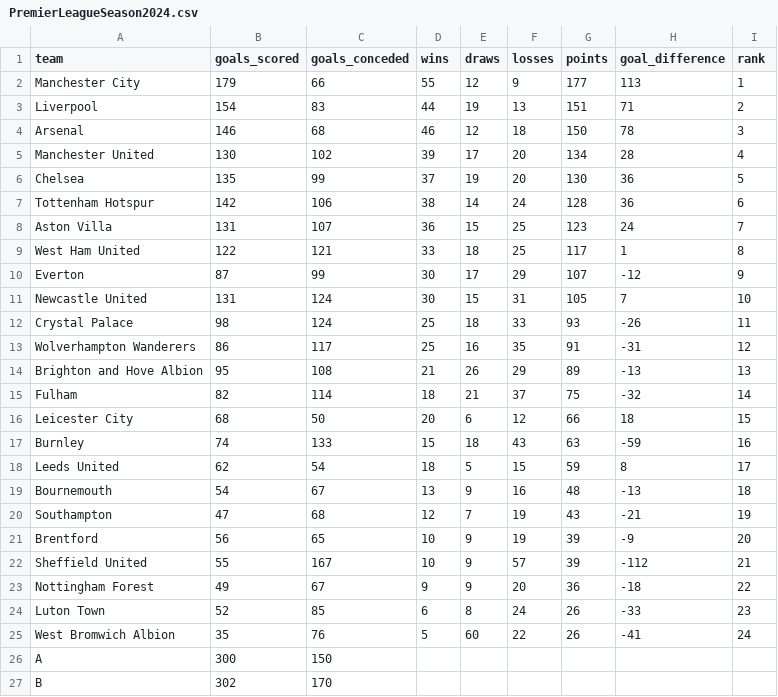
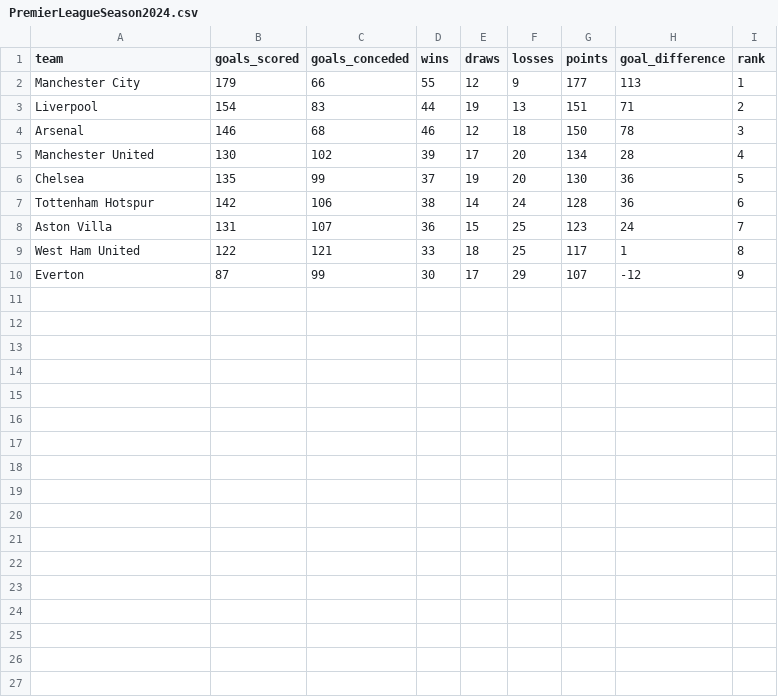
Before and after one commit to KyleKinsella/Data-Science-Machine-Learning-Code, a CSV file: Linear-Regression-Coding/PremierLeagueSeason2024.csv, drawn as a sheet; the diff names each change by its address in the sheet, - before the commit and + after, or states it on an @@ line.

Commit message:
I have removed a good few rows out of this file and that has impacted my graph in my code

```diff
--- a/Linear-Regression-Coding/PremierLeagueSeason2024.csv
+++ b/Linear-Regression-Coding/PremierLeagueSeason2024.csv
-row 11: Newcastle United | 131 | 124 | 30 | 15 | 31 | 105 | 7 | 10
-row 12: Crystal Palace | 98 | 124 | 25 | 18 | 33 | 93 | -26 | 11
-row 13: Wolverhampton Wanderers | 86 | 117 | 25 | 16 | 35 | 91 | -31 | 12
-row 14: Brighton and Hove Albion | 95 | 108 | 21 | 26 | 29 | 89 | -13 | 13
-row 15: Fulham | 82 | 114 | 18 | 21 | 37 | 75 | -32 | 14
-row 16: Leicester City | 68 | 50 | 20 | 6 | 12 | 66 | 18 | 15
-row 17: Burnley | 74 | 133 | 15 | 18 | 43 | 63 | -59 | 16
-row 18: Leeds United | 62 | 54 | 18 | 5 | 15 | 59 | 8 | 17
-row 19: Bournemouth | 54 | 67 | 13 | 9 | 16 | 48 | -13 | 18
-row 20: Southampton | 47 | 68 | 12 | 7 | 19 | 43 | -21 | 19
-row 21: Brentford | 56 | 65 | 10 | 9 | 19 | 39 | -9 | 20
-row 22: Sheffield United | 55 | 167 | 10 | 9 | 57 | 39 | -112 | 21
-row 23: Nottingham Forest | 49 | 67 | 9 | 9 | 20 | 36 | -18 | 22
-row 24: Luton Town | 52 | 85 | 6 | 8 | 24 | 26 | -33 | 23
-row 25: West Bromwich Albion | 35 | 76 | 5 | 60 | 22 | 26 | -41 | 24
-row 26: A | 300 | 150
-row 27: B | 302 | 170
```
